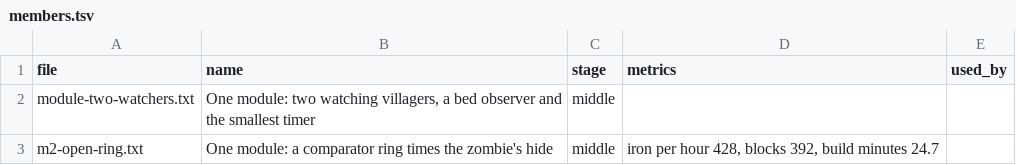
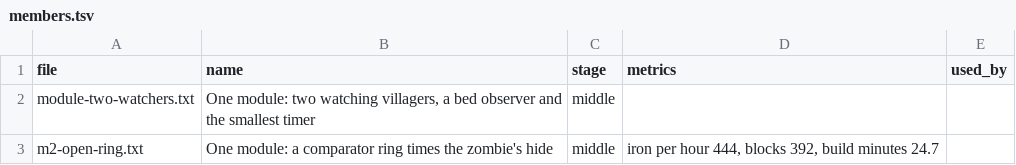
Before and after one commit to vjeux/redstonepedia, a TSV file: designs/farms/iron/parts/module/members.tsv, drawn as a sheet.

```diff
--- a/designs/farms/iron/parts/module/members.tsv
+++ b/designs/farms/iron/parts/module/members.tsv
@@ -2,2 +2,2 @@ file	name	stage	metrics	used_by
 module-two-watchers.txt	One module: two watching villagers, a bed observer and the smallest timer	middle		
-m2-open-ring.txt	One module: a comparator ring times the zombie's hide	middle	iron per hour 428, blocks 392, build minutes 24.7	
+m2-open-ring.txt	One module: a comparator ring times the zombie's hide	middle	iron per hour 444, blocks 392, build minutes 24.7	
```
Also changed, not shown: designs/farms/iron/middle/verdicts.tsv, 1 other file.
